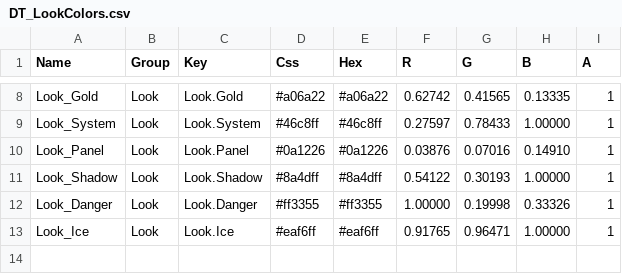
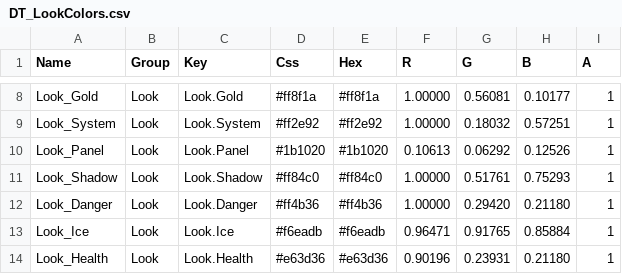
Before and after one commit to hkspower/ui-ux-pro-max-skill, a CSV file: projects/saud-fighter-ue5/Content/Data/DT_LookColors.csv, drawn as a sheet; only a part is shown, gaps mark what is left out; the diff covers the shown part only; the diff names each change by its address in the sheet, - before the commit and + after, or states it on an @@ line.

```diff
--- a/projects/saud-fighter-ue5/Content/Data/DT_LookColors.csv
+++ b/projects/saud-fighter-ue5/Content/Data/DT_LookColors.csv
-D8 (Css): #a06a22
+D8 (Css): #ff8f1a
-E8 (Hex): #a06a22
+E8 (Hex): #ff8f1a
-F8 (R): 0.62742
+F8 (R): 1.00000
-G8 (G): 0.41565
+G8 (G): 0.56081
-H8 (B): 0.13335
+H8 (B): 0.10177
-D9 (Css): #46c8ff
+D9 (Css): #ff2e92
-E9 (Hex): #46c8ff
+E9 (Hex): #ff2e92
-F9 (R): 0.27597
+F9 (R): 1.00000
-G9 (G): 0.78433
+G9 (G): 0.18032
-H9 (B): 1.00000
+H9 (B): 0.57251
-D10 (Css): #0a1226
+D10 (Css): #1b1020
-E10 (Hex): #0a1226
+E10 (Hex): #1b1020
-F10 (R): 0.03876
+F10 (R): 0.10613
-G10 (G): 0.07016
+G10 (G): 0.06292
-H10 (B): 0.14910
+H10 (B): 0.12526
-D11 (Css): #8a4dff
+D11 (Css): #ff84c0
-E11 (Hex): #8a4dff
+E11 (Hex): #ff84c0
-F11 (R): 0.54122
+F11 (R): 1.00000
-G11 (G): 0.30193
+G11 (G): 0.51761
-H11 (B): 1.00000
+H11 (B): 0.75293
-D12 (Css): #ff3355
+D12 (Css): #ff4b36
-E12 (Hex): #ff3355
+E12 (Hex): #ff4b36
-G12 (G): 0.19998
+G12 (G): 0.29420
-H12 (B): 0.33326
+H12 (B): 0.21180
-D13 (Css): #eaf6ff
+D13 (Css): #f6eadb
-E13 (Hex): #eaf6ff
+E13 (Hex): #f6eadb
-F13 (R): 0.91765
+F13 (R): 0.96471
-G13 (G): 0.96471
+G13 (G): 0.91765
-H13 (B): 1.00000
+H13 (B): 0.85884
+row 14: Look_Health | Look | Look.Health | #e63d36 | #e63d36 | 0.90196 | 0.23931 | 0.21180 | 1
```
Also changed, not shown: 30 edited cells elsewhere in this file, 2 other files.
